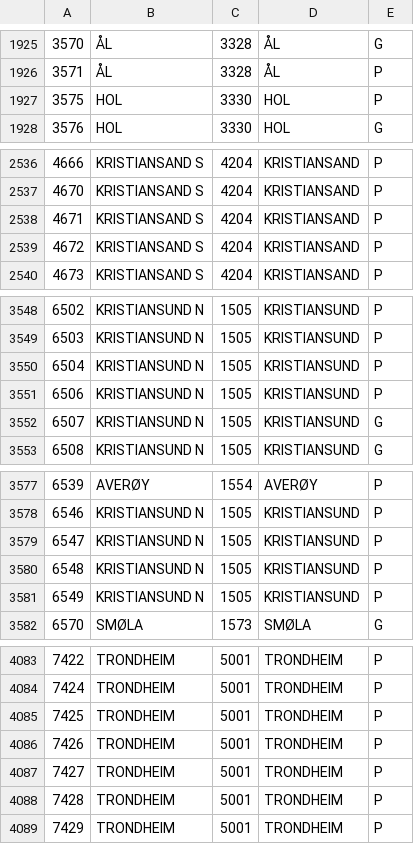
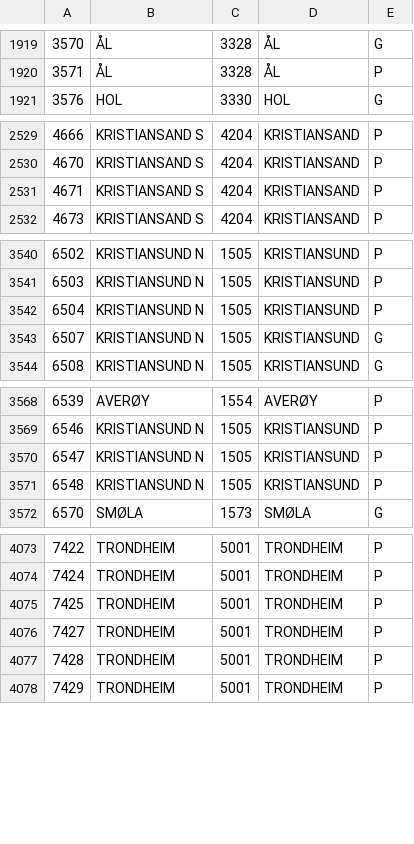
Before and after one commit to navikt/pam-geography, a TSV file: src/main/resources/postal_codes_no.tsv, drawn as a sheet; only a part is shown, gaps mark what is left out; the diff covers the shown part only; the diff names each change by its address in the sheet, - before the commit and + after, or states it on an @@ line.

```diff
--- a/src/main/resources/postal_codes_no.tsv
+++ b/src/main/resources/postal_codes_no.tsv
-row 1927: 3575 | HOL | 3330 | HOL | P
-row 2539: 4672 | KRISTIANSAND S | 4204 | KRISTIANSAND | P
-row 3551: 6506 | KRISTIANSUND N | 1505 | KRISTIANSUND | P
-row 3581: 6549 | KRISTIANSUND N | 1505 | KRISTIANSUND | P
-row 4086: 7426 | TRONDHEIM | 5001 | TRONDHEIM | P
```
Also changed, not shown: 6 removed rows and 10 edited cells elsewhere in this file.
